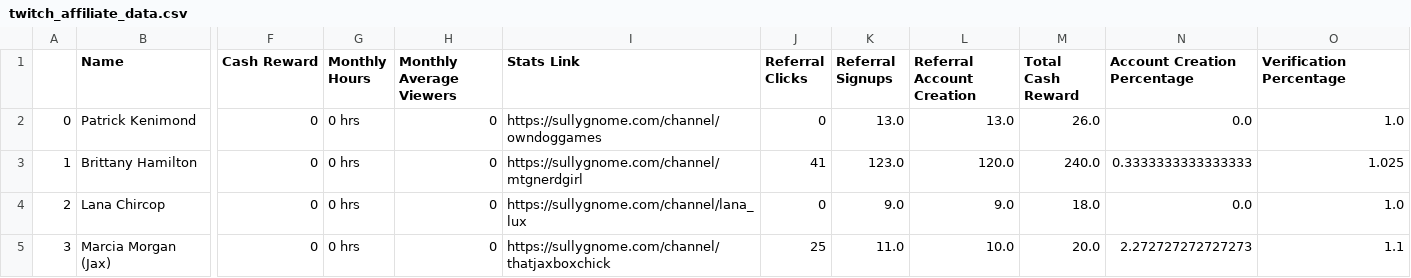
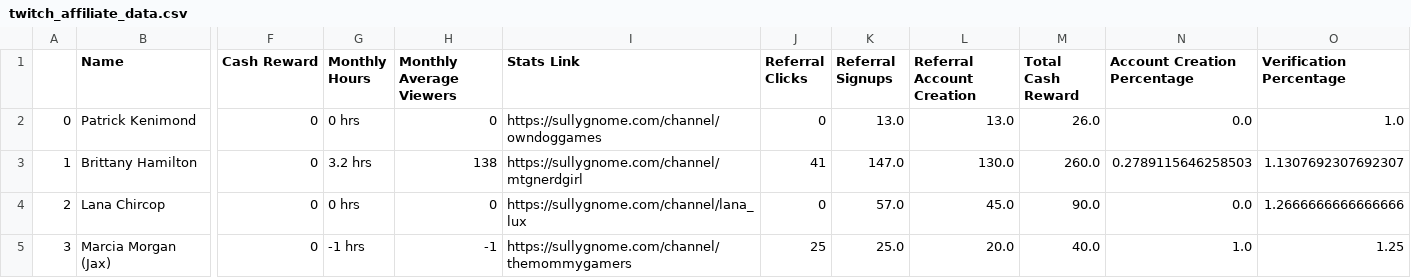
Before and after one commit to Hanszhang12/manticore-games, a CSV file: outputs/twitch_affiliate_data.csv, drawn as a sheet; only a part is shown, gaps mark what is left out; the diff names each change by its address in the sheet, - before the commit and + after, or states it on an @@ line.

```diff
--- a/outputs/twitch_affiliate_data.csv
+++ b/outputs/twitch_affiliate_data.csv
-G3 (Monthly Hours): 0 hrs
+G3 (Monthly Hours): 3.2 hrs
-H3 (Monthly Average Viewers): 0
+H3 (Monthly Average Viewers): 138
-K3 (Referral Signups): 123.0
+K3 (Referral Signups): 147.0
-L3 (Referral Account Creation): 120.0
+L3 (Referral Account Creation): 130.0
-M3 (Total Cash Reward): 240.0
+M3 (Total Cash Reward): 260.0
-N3 (Account Creation Percentage): 0.3333333333333333
+N3 (Account Creation Percentage): 0.2789115646258503
-O3 (Verification Percentage): 1.025
+O3 (Verification Percentage): 1.1307692307692307
-K4 (Referral Signups): 9.0
+K4 (Referral Signups): 57.0
-L4 (Referral Account Creation): 9.0
+L4 (Referral Account Creation): 45.0
-M4 (Total Cash Reward): 18.0
+M4 (Total Cash Reward): 90.0
-O4 (Verification Percentage): 1.0
+O4 (Verification Percentage): 1.2666666666666666
-G5 (Monthly Hours): 0 hrs
+G5 (Monthly Hours): -1 hrs
-H5 (Monthly Average Viewers): 0
+H5 (Monthly Average Viewers): -1
-I5 (Stats Link): https://sullygnome.com/channel/thatjaxboxchick
+I5 (Stats Link): https://sullygnome.com/channel/themommygamers
-K5 (Referral Signups): 11.0
+K5 (Referral Signups): 25.0
-L5 (Referral Account Creation): 10.0
+L5 (Referral Account Creation): 20.0
-M5 (Total Cash Reward): 20.0
+M5 (Total Cash Reward): 40.0
-N5 (Account Creation Percentage): 2.272727272727273
+N5 (Account Creation Percentage): 1.0
-O5 (Verification Percentage): 1.1
+O5 (Verification Percentage): 1.25
```
Also changed, not shown: inputs/Account_Verifies.csv, inputs/Core_Affiliate_Tabulation_Accepted.csv, 6 other files.
